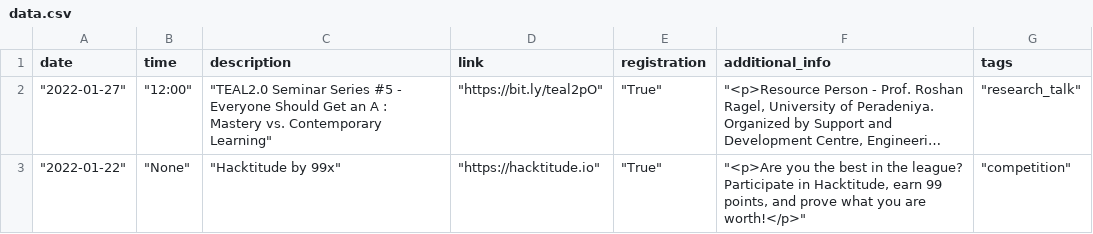
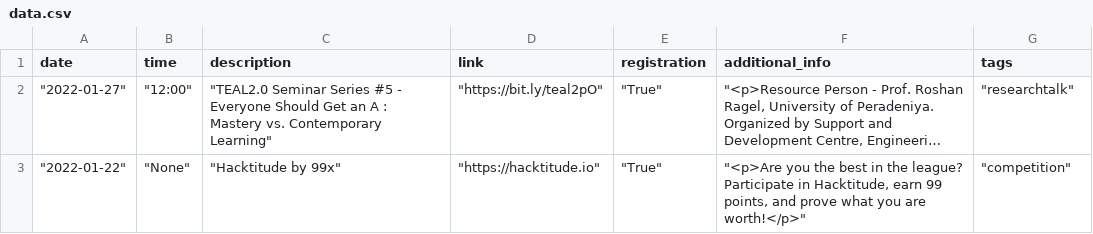
Before and after one commit to cepdnaclk/events, a CSV file: data/data.csv, drawn as a sheet; long unchanged cells end in …; the diff names each change by its address in the sheet, - before the commit and + after, or states it on an @@ line.

```diff
--- a/data/data.csv
+++ b/data/data.csv
-G2 (tags): "research_talk"
+G2 (tags): "researchtalk"
```
